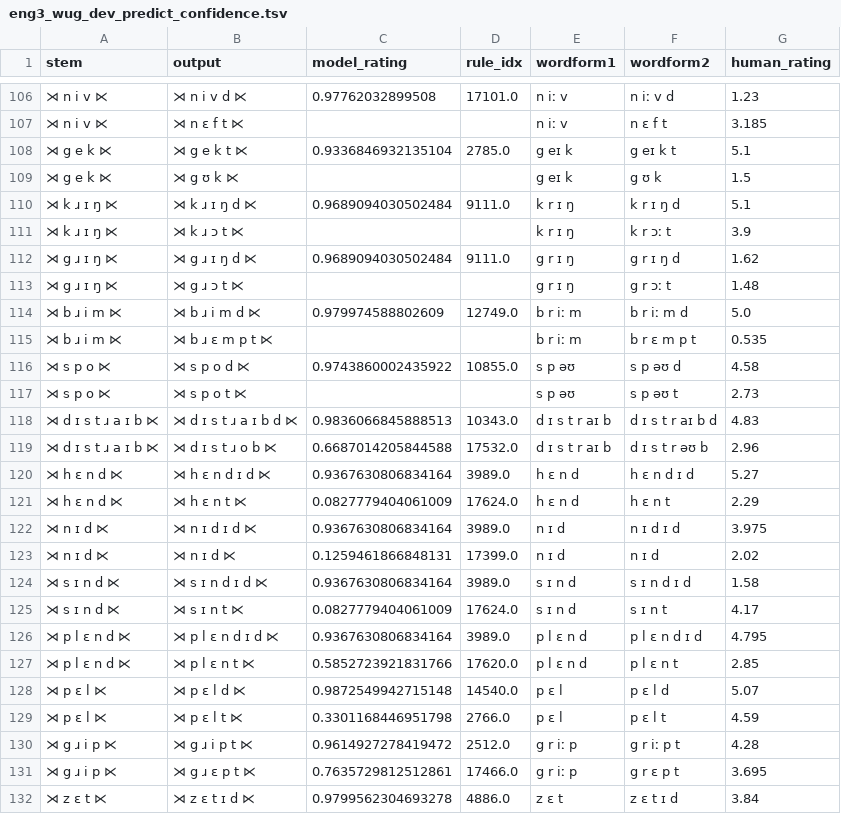
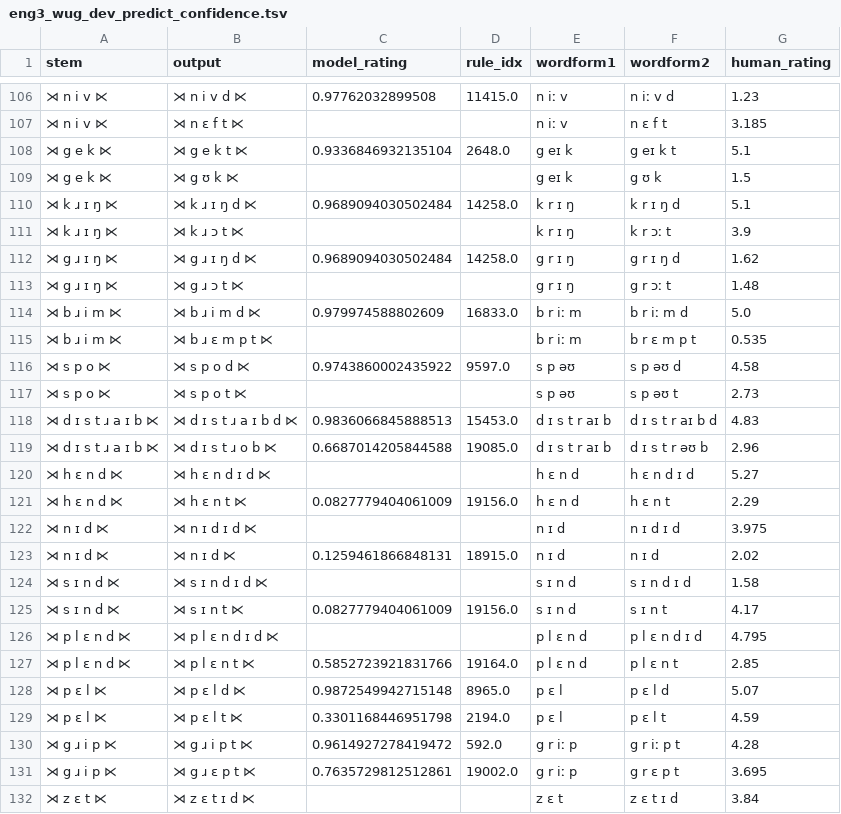
Before and after one commit to colincwilson/mingen, a TSV file: data/eng3_wug_dev_predict_confidence.tsv, drawn as a sheet; only a part is shown, gaps mark what is left out; the diff covers the shown part only.

```diff
--- a/data/eng3_wug_dev_predict_confidence.tsv
+++ b/data/eng3_wug_dev_predict_confidence.tsv
@@ -106,27 +106,27 @@ stem	output	model_rating	rule_idx	wordform1	wordform2	human_rating
-⋊ n i v ⋉	⋊ n i v d ⋉	0.97762032899508	17101.0	n iː v	n iː v d	1.23
+⋊ n i v ⋉	⋊ n i v d ⋉	0.97762032899508	11415.0	n iː v	n iː v d	1.23
 ⋊ n i v ⋉	⋊ n ɛ f t ⋉			n iː v	n ɛ f t	3.185
-⋊ g e k ⋉	⋊ g e k t ⋉	0.9336846932135104	2785.0	g eɪ k	g eɪ k t	5.1
+⋊ g e k ⋉	⋊ g e k t ⋉	0.9336846932135104	2648.0	g eɪ k	g eɪ k t	5.1
 ⋊ g e k ⋉	⋊ g ʊ k ⋉			g eɪ k	g ʊ k	1.5
-⋊ k ɹ ɪ ŋ ⋉	⋊ k ɹ ɪ ŋ d ⋉	0.9689094030502484	9111.0	k r ɪ ŋ	k r ɪ ŋ d	5.1
+⋊ k ɹ ɪ ŋ ⋉	⋊ k ɹ ɪ ŋ d ⋉	0.9689094030502484	14258.0	k r ɪ ŋ	k r ɪ ŋ d	5.1
 ⋊ k ɹ ɪ ŋ ⋉	⋊ k ɹ ɔ t ⋉			k r ɪ ŋ	k r ɔː t	3.9
-⋊ g ɹ ɪ ŋ ⋉	⋊ g ɹ ɪ ŋ d ⋉	0.9689094030502484	9111.0	g r ɪ ŋ	g r ɪ ŋ d	1.62
+⋊ g ɹ ɪ ŋ ⋉	⋊ g ɹ ɪ ŋ d ⋉	0.9689094030502484	14258.0	g r ɪ ŋ	g r ɪ ŋ d	1.62
 ⋊ g ɹ ɪ ŋ ⋉	⋊ g ɹ ɔ t ⋉			g r ɪ ŋ	g r ɔː t	1.48
-⋊ b ɹ i m ⋉	⋊ b ɹ i m d ⋉	0.979974588802609	12749.0	b r iː m	b r iː m d	5.0
+⋊ b ɹ i m ⋉	⋊ b ɹ i m d ⋉	0.979974588802609	16833.0	b r iː m	b r iː m d	5.0
 ⋊ b ɹ i m ⋉	⋊ b ɹ ɛ m p t ⋉			b r iː m	b r ɛ m p t	0.535
-⋊ s p o ⋉	⋊ s p o d ⋉	0.9743860002435922	10855.0	s p əʊ	s p əʊ d	4.58
+⋊ s p o ⋉	⋊ s p o d ⋉	0.9743860002435922	9597.0	s p əʊ	s p əʊ d	4.58
 ⋊ s p o ⋉	⋊ s p o t ⋉			s p əʊ	s p əʊ t	2.73
-⋊ d ɪ s t ɹ a ɪ b ⋉	⋊ d ɪ s t ɹ a ɪ b d ⋉	0.9836066845888513	10343.0	d ɪ s t r aɪ b	d ɪ s t r aɪ b d	4.83
-⋊ d ɪ s t ɹ a ɪ b ⋉	⋊ d ɪ s t ɹ o b ⋉	0.6687014205844588	17532.0	d ɪ s t r aɪ b	d ɪ s t r əʊ b	2.96
-⋊ h ɛ n d ⋉	⋊ h ɛ n d ɪ d ⋉	0.9367630806834164	3989.0	h ɛ n d	h ɛ n d ɪ d	5.27
-⋊ h ɛ n d ⋉	⋊ h ɛ n t ⋉	0.0827779404061009	17624.0	h ɛ n d	h ɛ n t	2.29
-⋊ n ɪ d ⋉	⋊ n ɪ d ɪ d ⋉	0.9367630806834164	3989.0	n ɪ d	n ɪ d ɪ d	3.975
-⋊ n ɪ d ⋉	⋊ n ɪ d ⋉	0.1259461866848131	17399.0	n ɪ d	n ɪ d	2.02
-⋊ s ɪ n d ⋉	⋊ s ɪ n d ɪ d ⋉	0.9367630806834164	3989.0	s ɪ n d	s ɪ n d ɪ d	1.58
-⋊ s ɪ n d ⋉	⋊ s ɪ n t ⋉	0.0827779404061009	17624.0	s ɪ n d	s ɪ n t	4.17
-⋊ p l ɛ n d ⋉	⋊ p l ɛ n d ɪ d ⋉	0.9367630806834164	3989.0	p l ɛ n d	p l ɛ n d ɪ d	4.795
-⋊ p l ɛ n d ⋉	⋊ p l ɛ n t ⋉	0.5852723921831766	17620.0	p l ɛ n d	p l ɛ n t	2.85
-⋊ p ɛ l ⋉	⋊ p ɛ l d ⋉	0.9872549942715148	14540.0	p ɛ l	p ɛ l d	5.07
-⋊ p ɛ l ⋉	⋊ p ɛ l t ⋉	0.3301168446951798	2766.0	p ɛ l	p ɛ l t	4.59
-⋊ g ɹ i p ⋉	⋊ g ɹ i p t ⋉	0.9614927278419472	2512.0	g r iː p	g r iː p t	4.28
-⋊ g ɹ i p ⋉	⋊ g ɹ ɛ p t ⋉	0.7635729812512861	17466.0	g r iː p	g r ɛ p t	3.695
-⋊ z ɛ t ⋉	⋊ z ɛ t ɪ d ⋉	0.9799562304693278	4886.0	z ɛ t	z ɛ t ɪ d	3.84
+⋊ d ɪ s t ɹ a ɪ b ⋉	⋊ d ɪ s t ɹ a ɪ b d ⋉	0.9836066845888513	15453.0	d ɪ s t r aɪ b	d ɪ s t r aɪ b d	4.83
+⋊ d ɪ s t ɹ a ɪ b ⋉	⋊ d ɪ s t ɹ o b ⋉	0.6687014205844588	19085.0	d ɪ s t r aɪ b	d ɪ s t r əʊ b	2.96
+⋊ h ɛ n d ⋉	⋊ h ɛ n d ɪ d ⋉			h ɛ n d	h ɛ n d ɪ d	5.27
+⋊ h ɛ n d ⋉	⋊ h ɛ n t ⋉	0.0827779404061009	19156.0	h ɛ n d	h ɛ n t	2.29
+⋊ n ɪ d ⋉	⋊ n ɪ d ɪ d ⋉			n ɪ d	n ɪ d ɪ d	3.975
+⋊ n ɪ d ⋉	⋊ n ɪ d ⋉	0.1259461866848131	18915.0	n ɪ d	n ɪ d	2.02
+⋊ s ɪ n d ⋉	⋊ s ɪ n d ɪ d ⋉			s ɪ n d	s ɪ n d ɪ d	1.58
+⋊ s ɪ n d ⋉	⋊ s ɪ n t ⋉	0.0827779404061009	19156.0	s ɪ n d	s ɪ n t	4.17
+⋊ p l ɛ n d ⋉	⋊ p l ɛ n d ɪ d ⋉			p l ɛ n d	p l ɛ n d ɪ d	4.795
+⋊ p l ɛ n d ⋉	⋊ p l ɛ n t ⋉	0.5852723921831766	19164.0	p l ɛ n d	p l ɛ n t	2.85
+⋊ p ɛ l ⋉	⋊ p ɛ l d ⋉	0.9872549942715148	8965.0	p ɛ l	p ɛ l d	5.07
+⋊ p ɛ l ⋉	⋊ p ɛ l t ⋉	0.3301168446951798	2194.0	p ɛ l	p ɛ l t	4.59
+⋊ g ɹ i p ⋉	⋊ g ɹ i p t ⋉	0.9614927278419472	592.0	g r iː p	g r iː p t	4.28
+⋊ g ɹ i p ⋉	⋊ g ɹ ɛ p t ⋉	0.7635729812512861	19002.0	g r iː p	g r ɛ p t	3.695
+⋊ z ɛ t ⋉	⋊ z ɛ t ɪ d ⋉			z ɛ t	z ɛ t ɪ d	3.84
```
Also changed, not shown: 154 edited cells elsewhere in this file, data/eng3_dat_train.tsv, data/eng3_rules_base.tsv, 7 other files.
